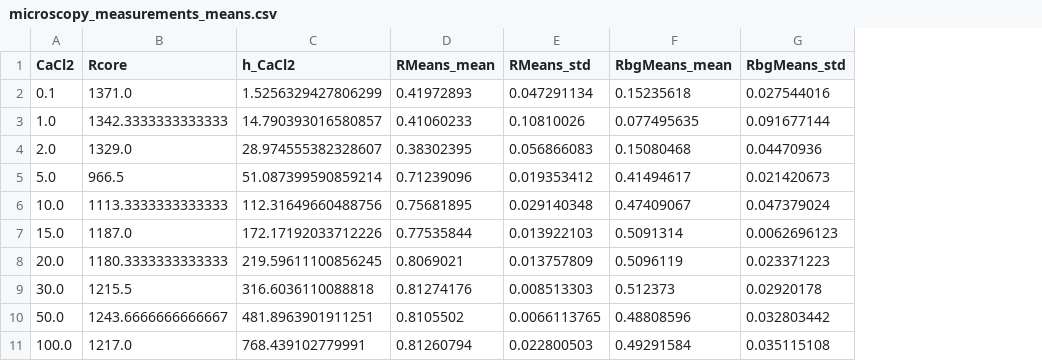
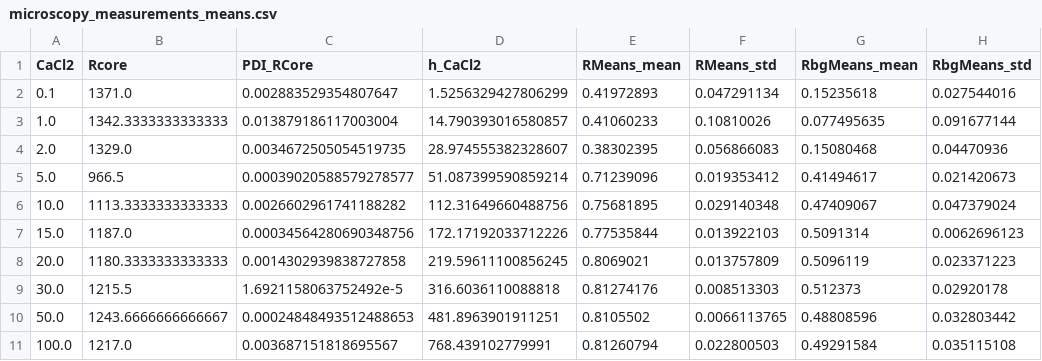
Before and after one commit to microrobotlab/Fabrication-Hydrogel-MiniCapsules-Underlying-Data, a CSV file: results/microscopy_measurements_means.csv, drawn as a sheet; only a part is shown; the diff names each change by its address in the sheet, - before the commit and + after, or states it on an @@ line.

```diff
--- a/results/microscopy_measurements_means.csv
+++ b/results/microscopy_measurements_means.csv
+column C (PDI_RCore), rows 2-11: 0.002883529354807647 | 0.013879186117003004 | 0.0034672505054519735 | 0.00039020588579278577 | 0.0026602961741188282 | 0.00034564280690348756 | 0.0014302939838727858 | 1.6921158063752492e-5 | 0.00024848493512488653 | 0.003687151818695567
```
Also changed, not shown: 8 other files.
